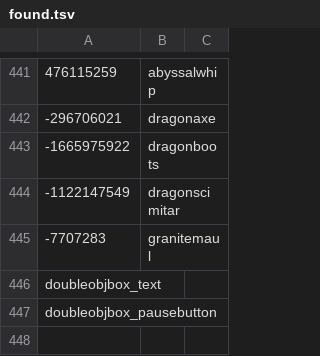
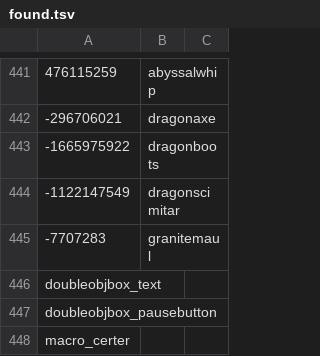
Before and after one commit to RuneWiki/RS-DataAPI, a TSV file: config/hashes/found.tsv, drawn as a sheet; only a part is shown, gaps mark what is left out.

Commit message:
chore: Add new hash (#1)

```diff
--- a/config/hashes/found.tsv
+++ b/config/hashes/found.tsv
@@ -447 +447,2 @@ doubleobjbox_text
 doubleobjbox_pausebutton
+macro_certer
```
